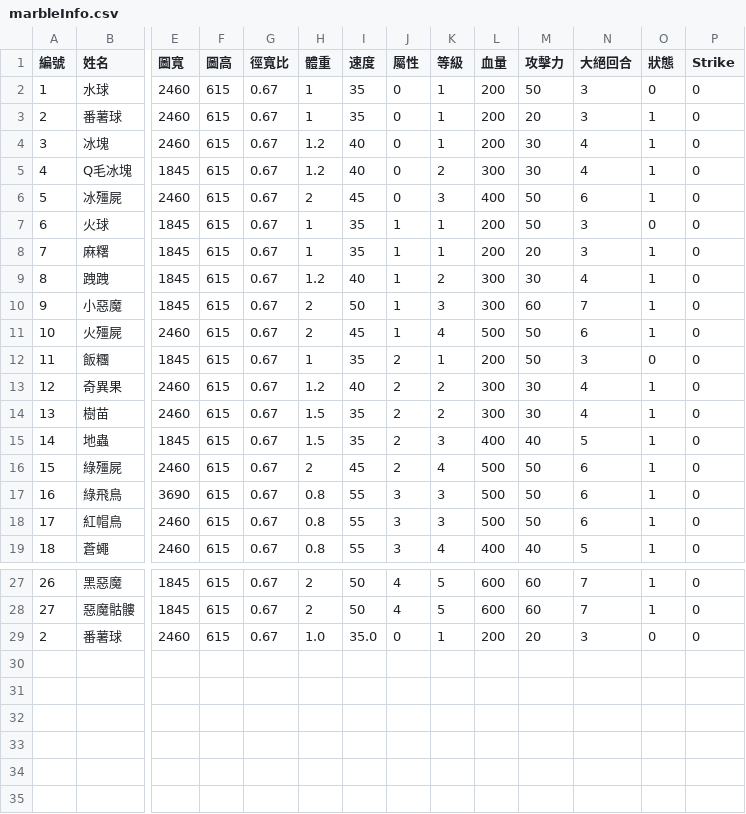
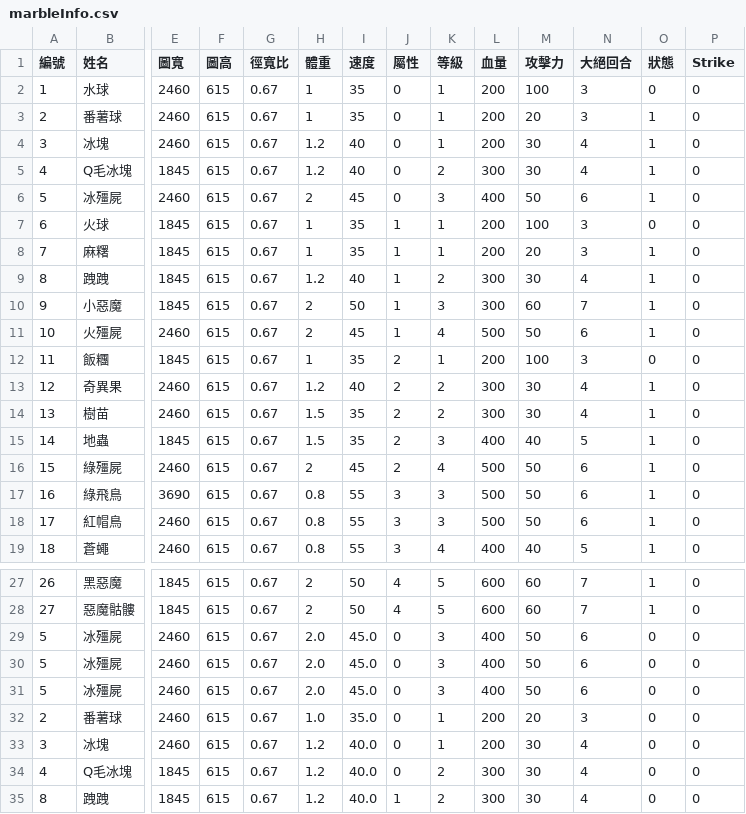
Before and after one commit to SkylerChou/monsterstrike, a CSV file: marbleInfo.csv, drawn as a sheet; only a part is shown, gaps mark what is left out; rows hold the shown columns only; the diff names each change by its address in the sheet, - before the commit and + after, or states it on an @@ line.

```diff
--- a/marbleInfo.csv
+++ b/marbleInfo.csv
-M2 (攻擊力): 50
+M2 (攻擊力): 100
-M7 (攻擊力): 50
+M7 (攻擊力): 100
-M12 (攻擊力): 50
+M12 (攻擊力): 100
+row 29: 5 | 冰殭屍 | 2460 | 615 | 0.67 | 2.0 | 45.0 | 0 | 3 | 400 | 50 | 6 | 0 | 0
+row 30: 5 | 冰殭屍 | 2460 | 615 | 0.67 | 2.0 | 45.0 | 0 | 3 | 400 | 50 | 6 | 0 | 0
+row 31: 5 | 冰殭屍 | 2460 | 615 | 0.67 | 2.0 | 45.0 | 0 | 3 | 400 | 50 | 6 | 0 | 0
+row 33: 3 | 冰塊 | 2460 | 615 | 0.67 | 1.2 | 40.0 | 0 | 1 | 200 | 30 | 4 | 0 | 0
+row 34: 4 | Q毛冰塊 | 1845 | 615 | 0.67 | 1.2 | 40.0 | 0 | 2 | 300 | 30 | 4 | 0 | 0
+row 35: 8 | 跩跩 | 1845 | 615 | 0.67 | 1.2 | 40.0 | 1 | 2 | 300 | 30 | 4 | 0 | 0
```
Also changed, not shown: marbleInfoInit.csv, 5 other files.
